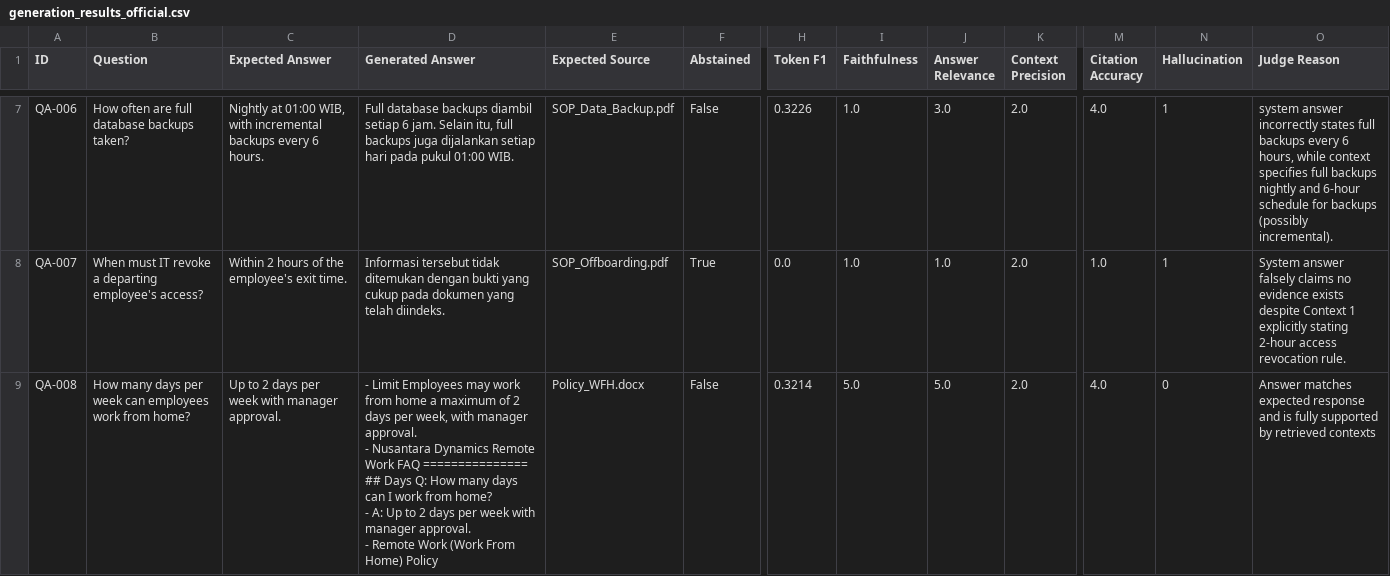
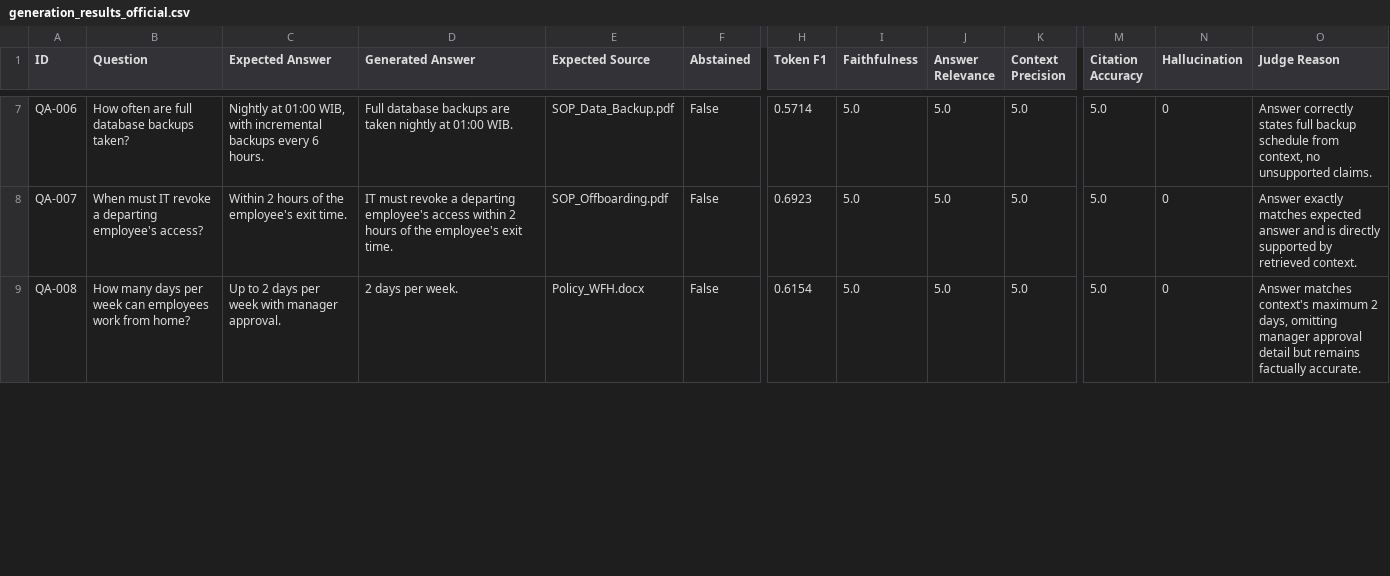
Before and after one commit to andhikaseptiansyah/RAG_LapisAI, a CSV file: evaluation/generation/results/generation_results_official.csv, drawn as a sheet; only a part is shown, gaps mark what is left out; ↵ is a line break in a cell; the diff covers the shown part only; the diff names each change by its address in the sheet, - before the commit and + after, or states it on an @@ line.

```diff
--- a/evaluation/generation/results/generation_results_official.csv
+++ b/evaluation/generation/results/generation_results_official.csv
-D7 (Generated Answer): …database backups diambil setiap 6 jam. Selain itu, full backups juga dijalankan setiap hari pada pukul 01:00 WIB.
+D7 (Generated Answer): …database backups are taken nightly at 01:00 WIB.
-H7 (Token F1): 0.3226
+H7 (Token F1): 0.5714
-I7:I8 (Faithfulness): 1.0
+I7:I8 (Faithfulness): 5.0
-J7 (Answer Relevance): 3.0
+J7 (Answer Relevance): 5.0
-K7:K9 (Context Precision): 2.0
+K7:K9 (Context Precision): 5.0
-M7 (Citation Accuracy): 4.0
+M7 (Citation Accuracy): 5.0
-N7:N8 (Hallucination): 1
+N7:N8 (Hallucination): 0
-O7 (Judge Reason): system answer incorrectly states full backups every 6 hours, while context specifies full backups nightly and 6-hour schedule for backups (possibly incremental).
+O7 (Judge Reason): Answer correctly states full backup schedule from context, no unsupported claims.
-D8 (Generated Answer): Informasi tersebut tidak ditemukan dengan bukti yang cukup pada dokumen yang telah diindeks.
+D8 (Generated Answer): IT must revoke a departing employee's access within 2 hours of the employee's exit time.
-F8 (Abstained): True
+F8 (Abstained): False
-H8 (Token F1): 0.0
+H8 (Token F1): 0.6923
-J8 (Answer Relevance): 1.0
+J8 (Answer Relevance): 5.0
-M8 (Citation Accuracy): 1.0
+M8 (Citation Accuracy): 5.0
-O8 (Judge Reason): System answer falsely claims no evidence exists despite Context 1 explicitly stating 2-hour access revocation rule.
+O8 (Judge Reason): Answer exactly matches expected answer and is directly supported by retrieved context.
-D9 (Generated Answer): - Limit Employees may work from home a maximum of 2 days per week, with manager approval. ↵ - Nusantara Dynamics Remote Work FAQ =============== ## Days Q: How many days can I work from home? ↵ - A: Up to 2 days per week with manager approval. ↵ - Remote Work (Work From Home) Policy
+D9 (Generated Answer): 2 days per week.
-H9 (Token F1): 0.3214
+H9 (Token F1): 0.6154
-M9 (Citation Accuracy): 4.0
+M9 (Citation Accuracy): 5.0
-O9 (Judge Reason): Answer matches expected response and is fully supported by retrieved contexts
+O9 (Judge Reason): Answer matches context's maximum 2 days, omitting manager approval detail but remains factually accurate.
```
Also changed, not shown: 173 edited cells elsewhere in this file, 55 other files.
